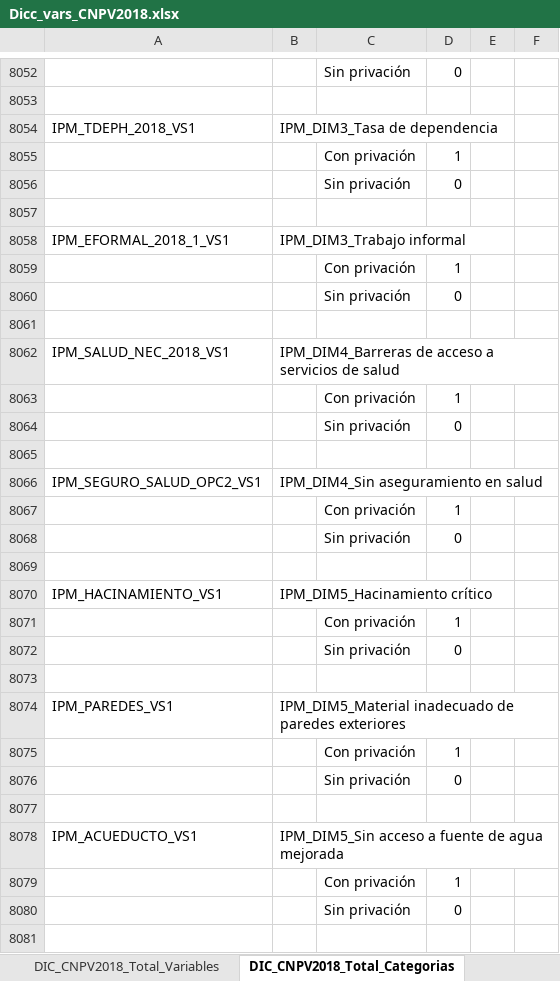
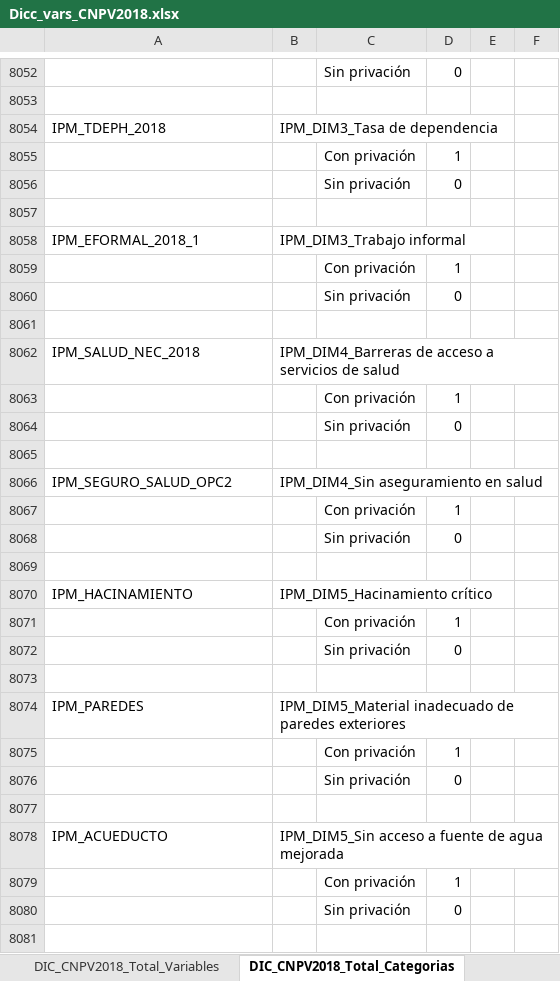
Before and after one commit to hanwengutierrez/tidywayuu, an Excel workbook: Dicc_vars_CNPV2018.xlsx, sheet DIC_CNPV2018_Total_Categorias, drawn as a sheet; only a part is shown, gaps mark what is left out; values as stored, in another font and other column widths than the file's, no borders; the diff covers the shown part only; the diff names each change by its address in the sheet, - before the commit and + after, or states it on an @@ line.

```diff
--- a/Dicc_vars_CNPV2018.xlsx (sheet DIC_CNPV2018_Total_Categorias)
+++ b/Dicc_vars_CNPV2018.xlsx (sheet DIC_CNPV2018_Total_Categorias)
-A8054: IPM_TDEPH_2018_VS1
+A8054: IPM_TDEPH_2018
-A8058: IPM_EFORMAL_2018_1_VS1
+A8058: IPM_EFORMAL_2018_1
-A8062: IPM_SALUD_NEC_2018_VS1
+A8062: IPM_SALUD_NEC_2018
-A8066: IPM_SEGURO_SALUD_OPC2_VS1
+A8066: IPM_SEGURO_SALUD_OPC2
-A8070: IPM_HACINAMIENTO_VS1
+A8070: IPM_HACINAMIENTO
-A8074: IPM_PAREDES_VS1
+A8074: IPM_PAREDES
-A8078: IPM_ACUEDUCTO_VS1
+A8078: IPM_ACUEDUCTO
```
Also changed, not shown: 123 edited cells elsewhere in this sheet, 2 other files.
